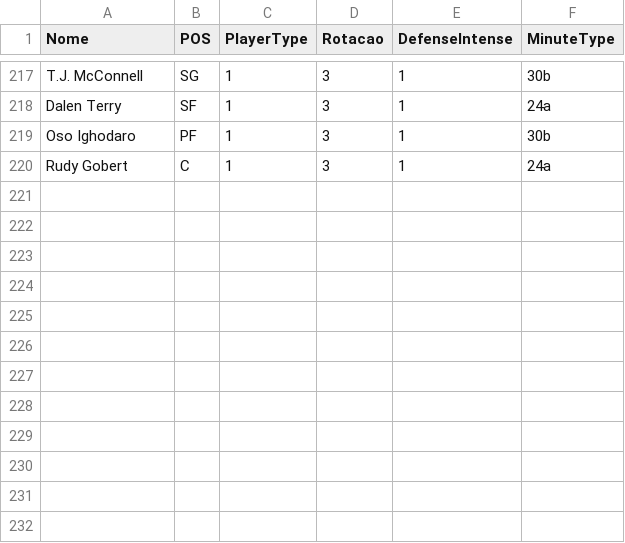
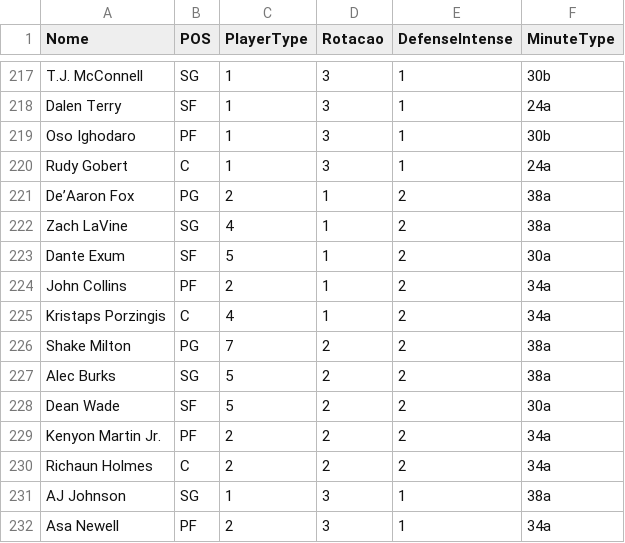
Before and after one commit to manriva-data/bratuganba, a CSV file: Dc.csv, drawn as a sheet; only a part is shown, gaps mark what is left out; the diff names each change by its address in the sheet, - before the commit and + after, or states it on an @@ line.

Commit message:
Atualiza Dc.csv para Nets

```diff
--- a/Dc.csv
+++ b/Dc.csv
+row 221: De’Aaron Fox | PG | 2 | 1 | 2 | 38a
+row 222: Zach LaVine | SG | 4 | 1 | 2 | 38a
+row 223: Dante Exum | SF | 5 | 1 | 2 | 30a
+row 224: John Collins | PF | 2 | 1 | 2 | 34a
+row 225: Kristaps Porzingis | C | 4 | 1 | 2 | 34a
+row 226: Shake Milton | PG | 7 | 2 | 2 | 38a
+row 227: Alec Burks | SG | 5 | 2 | 2 | 38a
+row 228: Dean Wade | SF | 5 | 2 | 2 | 30a
+row 229: Kenyon Martin Jr. | PF | 2 | 2 | 2 | 34a
+row 230: Richaun Holmes | C | 2 | 2 | 2 | 34a
+row 231: AJ Johnson | SG | 1 | 3 | 1 | 38a
+row 232: Asa Newell | PF | 2 | 3 | 1 | 34a
```
